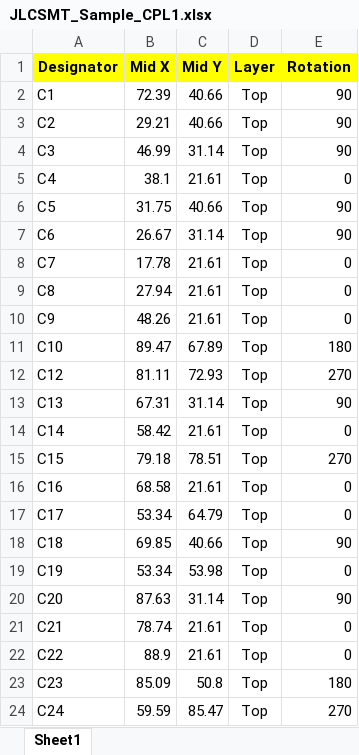
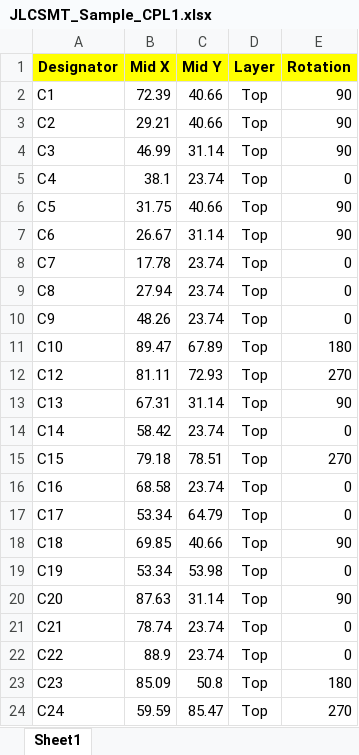
Before and after one commit to Meisterschulen-am-Ostbahnhof-Munchen/ISOBUS_Hardware, an Excel workbook: Hutschienenmoped-XL/JLCSMT_Sample_CPL1.xlsx, sheet Sheet1, drawn as a sheet; only a part is shown; values as stored, in another font and other column widths than the file's, no borders; the diff covers the shown part only; the diff names each change by its address in the sheet, - before the commit and + after, or states it on an @@ line.

```diff
--- a/Hutschienenmoped-XL/JLCSMT_Sample_CPL1.xlsx (sheet Sheet1)
+++ b/Hutschienenmoped-XL/JLCSMT_Sample_CPL1.xlsx (sheet Sheet1)
-C5 (Mid Y): 21.61
+C5 (Mid Y): 23.74
-C8:C10 (Mid Y): 21.61
+C8:C10 (Mid Y): 23.74
-C14 (Mid Y): 21.61
+C14 (Mid Y): 23.74
-C16 (Mid Y): 21.61
+C16 (Mid Y): 23.74
-C21:C22 (Mid Y): 21.61
+C21:C22 (Mid Y): 23.74
```
Also changed, not shown: 18 added rows and 6 edited cells elsewhere in this sheet, Hutschienenmoped-XL/Sample-BOM_JLCSMT.xlsx.
